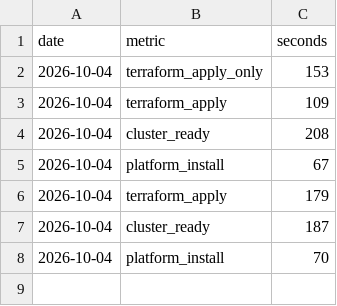
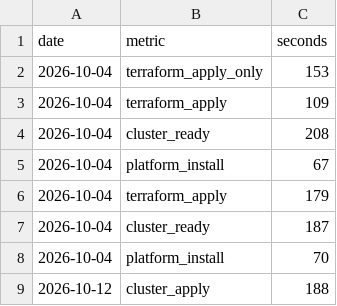
Before and after one commit to jphuphilly/agent-ratings, a CSV file: results/rebuild.csv, drawn as a sheet; the diff names each change by its address in the sheet, - before the commit and + after, or states it on an @@ line.

Commit message:
create-cluster.sh: timed LKE create + kubeconfig (decoded YAML w/ leading newline) + node wait; run 3 cluster_apply=188s

```diff
--- a/results/rebuild.csv
+++ b/results/rebuild.csv
+row 9: 2026-10-12 | cluster_apply | 188
```
Also changed, not shown: 1 other file.
